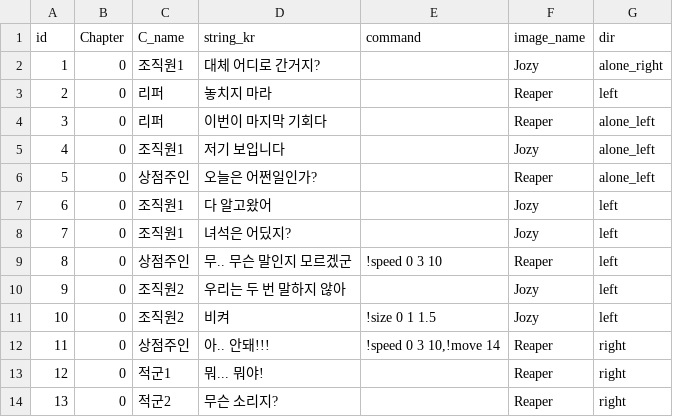
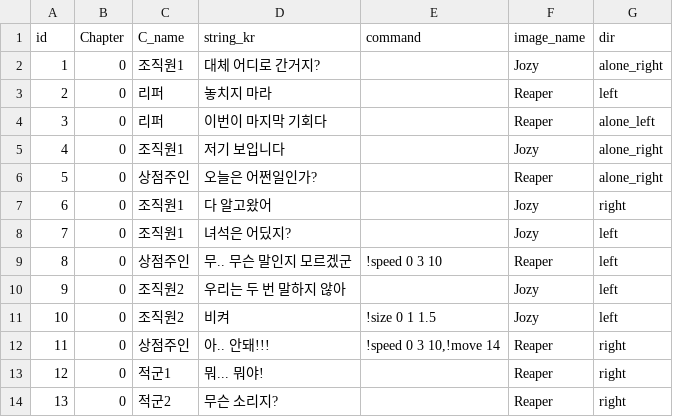
Before and after one commit to heyhobeach/ChasingFox-Dream-ver.2, a CSV file: Assets/Resources/FindTest/KOR/Chapter0/Chapter0.csv, drawn as a sheet; only a part is shown.

```diff
--- a/Assets/Resources/FindTest/KOR/Chapter0/Chapter0.csv
+++ b/Assets/Resources/FindTest/KOR/Chapter0/Chapter0.csv
@@ -4,5 +4,5 @@
 3,0,리퍼,이번이 마지막 기회다,,Reaper,alone_left
-4,0,조직원1,저기 보입니다,,Jozy,alone_left
-5,0,상점주인,오늘은 어쩐일인가?,,Reaper,alone_left
-6,0,조직원1,다 알고왔어,,Jozy,left
+4,0,조직원1,저기 보입니다,,Jozy,alone_right
+5,0,상점주인,오늘은 어쩐일인가?,,Reaper,alone_right
+6,0,조직원1,다 알고왔어,,Jozy,right
 7,0,조직원1,녀석은 어딨지?,,Jozy,left
```
Also changed, not shown: 3 other files.
